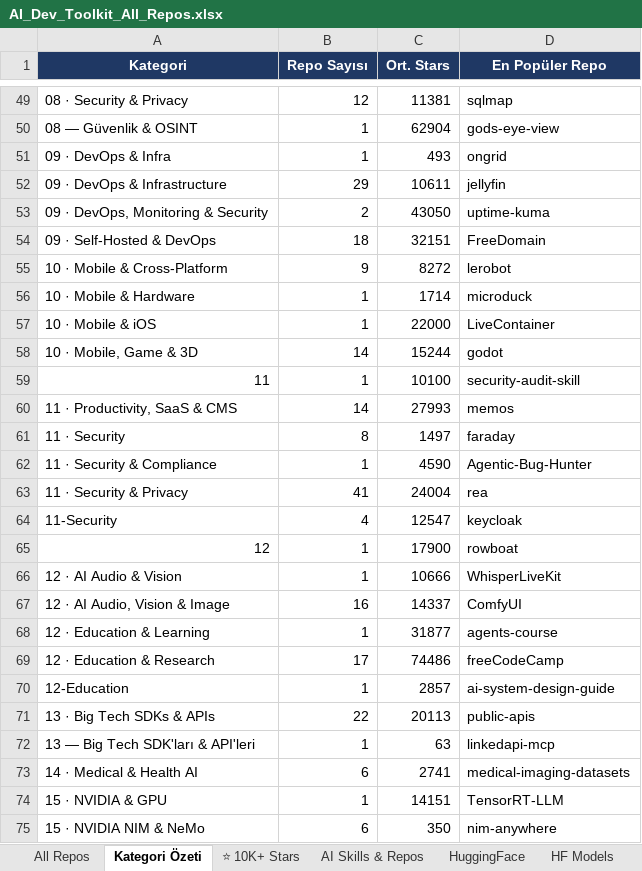
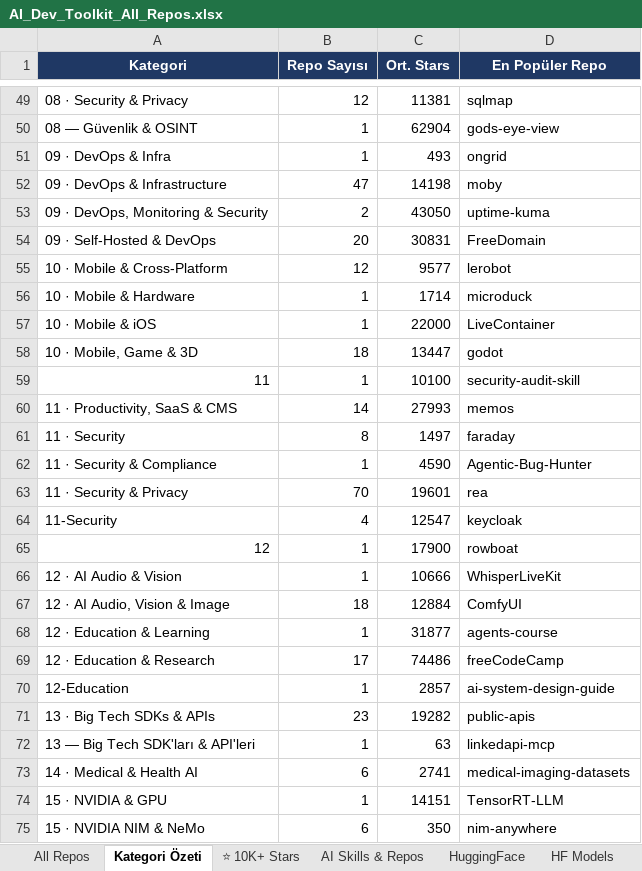
Before and after one commit to teyfikoz/ai-dev-toolkit, an Excel workbook: data/AI_Dev_Toolkit_All_Repos.xlsx, sheet Kategori Özeti, drawn as a sheet; only a part is shown, gaps mark what is left out; values as stored, in another font and other column widths than the file's, no borders; the diff covers the shown part only; the diff names each change by its address in the sheet, - before the commit and + after, or states it on an @@ line.

```diff
--- a/data/AI_Dev_Toolkit_All_Repos.xlsx (sheet Kategori Özeti)
+++ b/data/AI_Dev_Toolkit_All_Repos.xlsx (sheet Kategori Özeti)
-B52 (Repo Sayısı): 29
+B52 (Repo Sayısı): 47
-C52 (Ort. Stars): 10611
+C52 (Ort. Stars): 14198
-D52 (En Popüler Repo): jellyfin
+D52 (En Popüler Repo): moby
-B54 (Repo Sayısı): 18
+B54 (Repo Sayısı): 20
-C54 (Ort. Stars): 32151
+C54 (Ort. Stars): 30831
-B55 (Repo Sayısı): 9
+B55 (Repo Sayısı): 12
-C55 (Ort. Stars): 8272
+C55 (Ort. Stars): 9577
-B58 (Repo Sayısı): 14
+B58 (Repo Sayısı): 18
-C58 (Ort. Stars): 15244
+C58 (Ort. Stars): 13447
-B63 (Repo Sayısı): 41
+B63 (Repo Sayısı): 70
-C63 (Ort. Stars): 24004
+C63 (Ort. Stars): 19601
-B67 (Repo Sayısı): 16
+B67 (Repo Sayısı): 18
-C67 (Ort. Stars): 14337
+C67 (Ort. Stars): 12884
-B71 (Repo Sayısı): 22
+B71 (Repo Sayısı): 23
-C71 (Ort. Stars): 20113
+C71 (Ort. Stars): 19282
```
Also changed, not shown: 27 edited cells elsewhere in this sheet, sheet ⭐ 10K+ Stars, sheet All Repos, 3 other files.
